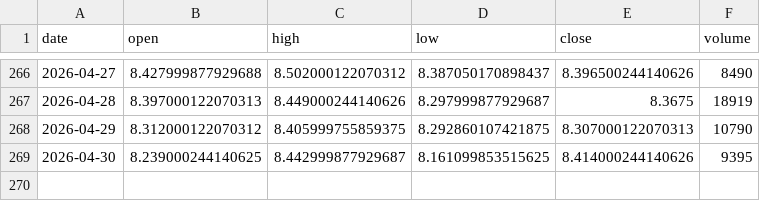
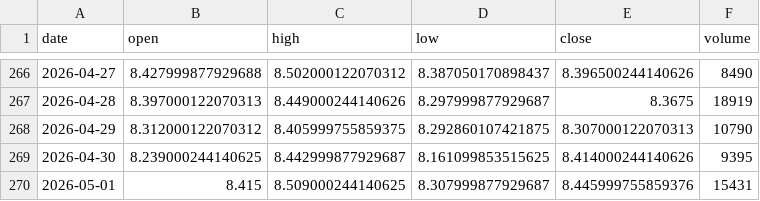
Before and after one commit to grahamgourlay-prog/Fortress2026, a CSV file: chart-pipeline/portfolio_data/NAVY_1day.csv, drawn as a sheet; only a part is shown, gaps mark what is left out.

```diff
--- a/chart-pipeline/portfolio_data/NAVY_1day.csv
+++ b/chart-pipeline/portfolio_data/NAVY_1day.csv
@@ -269 +269,2 @@ date,open,high,low,close,volume
 2026-04-30,8.239000244140625,8.442999877929687,8.161099853515625,8.414000244140626,9395
+2026-05-01,8.415,8.509000244140625,8.307999877929687,8.445999755859376,15431
```
Also changed, not shown: chart-pipeline/portfolio_data/IEUX_1week.csv, chart-pipeline/portfolio_data/SGLN_1h.csv, 34 other files.
